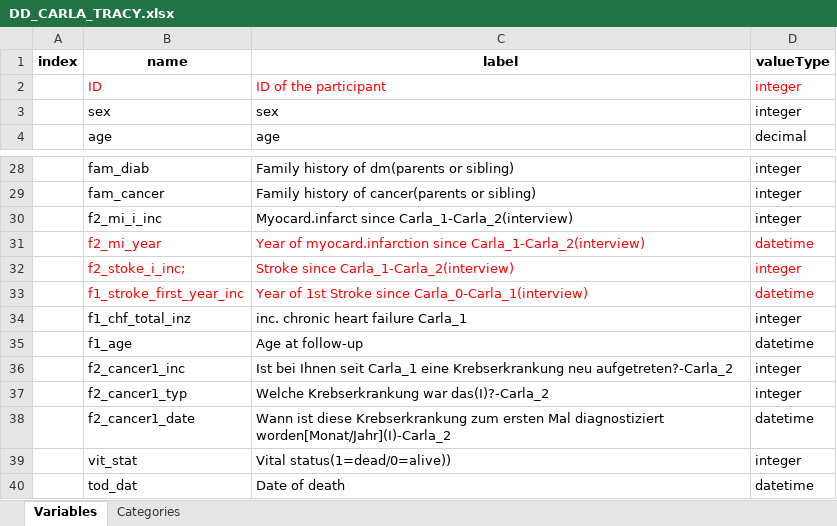
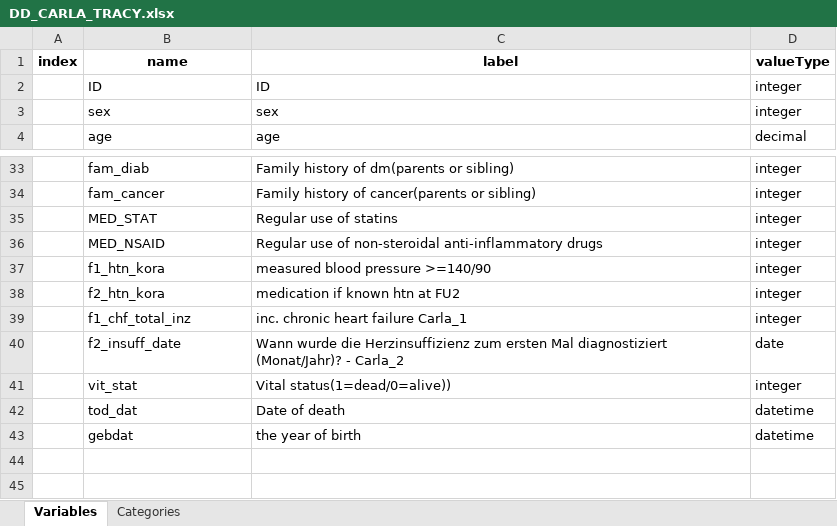
Before and after one commit to nfdi4health/use-cases-harmonisation, an Excel workbook: analyst/Tracy/rmonize/data_dictionary/DD_CARLA_TRACY.xlsx, sheet Variables, drawn as a sheet; only a part is shown, gaps mark what is left out; values as stored, in another font and other column widths than the file's, no borders; removed rows and columns are numbered as before the commit, all else as after; the diff covers the shown part only; the diff names each change by its address in the sheet, - before the commit and + after, or states it on an @@ line.

Commit message:
CARLA-3 Corrected DPEs and DD

```diff
--- a/analyst/Tracy/rmonize/data_dictionary/DD_CARLA_TRACY.xlsx (sheet Variables)
+++ b/analyst/Tracy/rmonize/data_dictionary/DD_CARLA_TRACY.xlsx (sheet Variables)
-B2:D2 text colour: #FF0000
+B2:D2 text colour: black
-C2 (label): ID of the participant
+C2 (label): ID
-row 30:  | f2_mi_i_inc | Myocard.infarct since Carla_1-Carla_2(interview) | integer
-row 31:  | f2_mi_year | Year of myocard.infarction since Carla_1-Carla_2(interview) | datetime
-row 32:  | f2_stoke_i_inc; | Stroke since Carla_1-Carla_2(interview) | integer
-row 33:  | f1_stroke_first_year_inc | Year of 1st Stroke since Carla_0-Carla_1(interview) | datetime
+row 35:  | MED_STAT | Regular use of statins | integer
+row 36:  | MED_NSAID | Regular use of non-steroidal anti-inflammatory drugs | integer
+row 37:  | f1_htn_kora | measured blood pressure >=140/90 | integer
+row 38:  | f2_htn_kora | medication if known htn at FU2 | integer
-row 35:  | f1_age | Age at follow-up | datetime
-row 36:  | f2_cancer1_inc | Ist bei Ihnen seit Carla_1 eine Krebserkrankung neu aufgetreten?-Carla_2 | integer
-row 37:  | f2_cancer1_typ | Welche Krebserkrankung war das(I)?-Carla_2 | integer
-row 38:  | f2_cancer1_date | Wann ist diese Krebserkrankung zum ersten Mal diagnostiziert worden[Monat/Jahr](I)-Carla_2 | datetime
+row 40:  | f2_insuff_date | Wann wurde die Herzinsuffizienz zum ersten Mal diagnostiziert (Monat/Jahr)? - Carla_2 | date
+row 43:  | gebdat | the year of birth | datetime
```
Also changed, not shown: 6 added rows, 1 removed row and cell formats elsewhere in this sheet, sheet Categories, analyst/Tracy/rmonize/data_proc_elem/DPE_CARLA_TRACY.xlsx, 4 other files.
